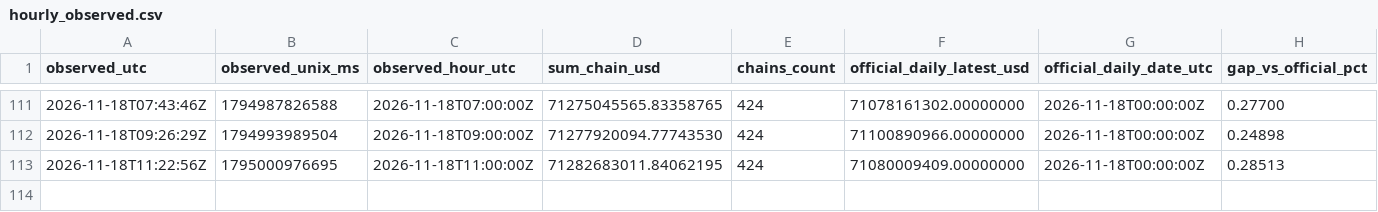
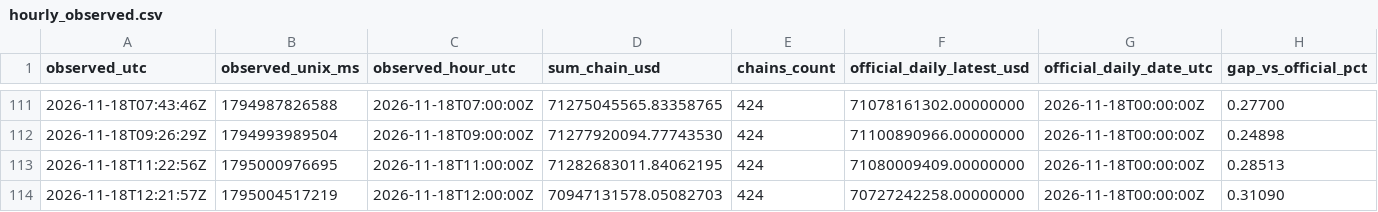
Before and after one commit to imthequin2811-gif/radar-pisau-jatuh, a CSV file: data/tvl/hourly_observed.csv, drawn as a sheet; only a part is shown, gaps mark what is left out; rows hold the shown columns only; the diff names each change by its address in the sheet, - before the commit and + after, or states it on an @@ line.

```diff
--- a/data/tvl/hourly_observed.csv
+++ b/data/tvl/hourly_observed.csv
+row 114: 2026-11-18T12:21:57Z | 1795004517219 | 2026-11-18T12:00:00Z | 70947131578.05082703 | 424 | 70727242258.00000000 | 2026-11-18T00:00:00Z | 0.31090
```
Also changed, not shown: data/tvl/daily_official.csv, 2 other files.
